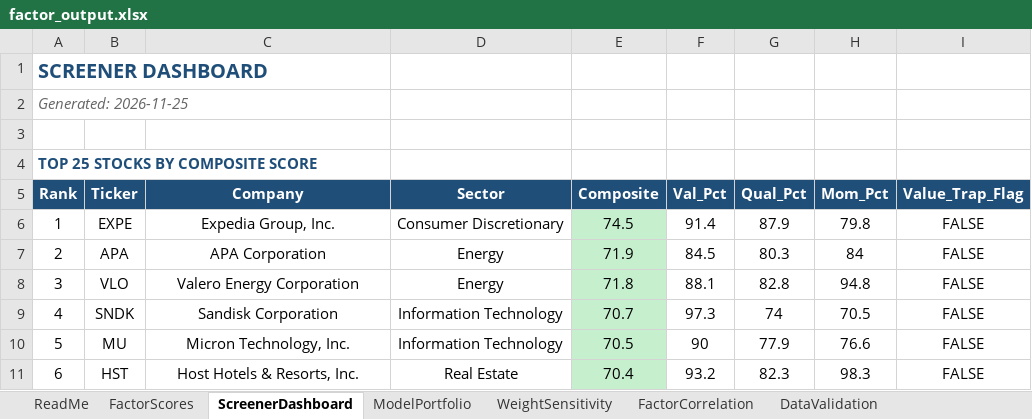
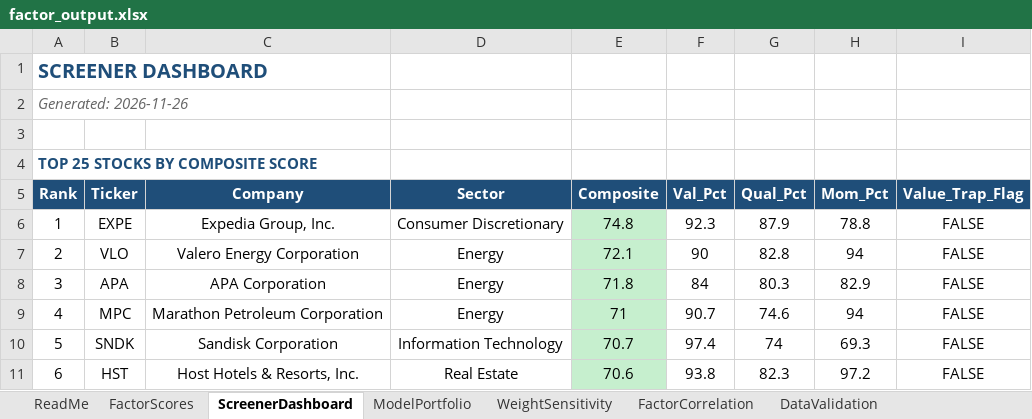
Before and after one commit to CalebSmit/screener-dashboard, an Excel workbook: factor_output.xlsx, sheet ScreenerDashboard, drawn as a sheet; only a part is shown; values as stored, in another font and other column widths than the file's, no borders; the diff covers the shown part only; the diff names each change by its address in the sheet, - before the commit and + after, or states it on an @@ line.

Commit message:
data: screener run 2026-11-26 - 499 scored, top: EXPE VLO APA MPC SNDK

```diff
--- a/factor_output.xlsx (sheet ScreenerDashboard)
+++ b/factor_output.xlsx (sheet ScreenerDashboard)
-A2 (Rank): Generated: 2026-11-25
+A2 (Rank): Generated: 2026-11-26
-E6 (Composite): 74.5
+E6 (Composite): 74.8
-F6 (Val_Pct): 91.4
+F6 (Val_Pct): 92.3
-H6 (Mom_Pct): 79.8
+H6 (Mom_Pct): 78.8
-B7 (Ticker): APA
+B7 (Ticker): VLO
-C7 (Company): APA Corporation
+C7 (Company): Valero Energy Corporation
-E7 (Composite): 71.9
+E7 (Composite): 72.1
-F7 (Val_Pct): 84.5
+F7 (Val_Pct): 90
-G7 (Qual_Pct): 80.3
+G7 (Qual_Pct): 82.8
-H7 (Mom_Pct): 84
+H7 (Mom_Pct): 94
-B8 (Ticker): VLO
+B8 (Ticker): APA
-C8 (Company): Valero Energy Corporation
+C8 (Company): APA Corporation
-F8 (Val_Pct): 88.1
+F8 (Val_Pct): 84
-G8 (Qual_Pct): 82.8
+G8 (Qual_Pct): 80.3
-H8 (Mom_Pct): 94.8
+H8 (Mom_Pct): 82.9
-B9 (Ticker): SNDK
+B9 (Ticker): MPC
-C9 (Company): Sandisk Corporation
+C9 (Company): Marathon Petroleum Corporation
-D9 (Sector): Information Technology
+D9 (Sector): Energy
-E9 (Composite): 70.7
+E9 (Composite): 71
-F9 (Val_Pct): 97.3
+F9 (Val_Pct): 90.7
-G9 (Qual_Pct): 74
+G9 (Qual_Pct): 74.6
-H9 (Mom_Pct): 70.5
+H9 (Mom_Pct): 94
-B10 (Ticker): MU
+B10 (Ticker): SNDK
-C10 (Company): Micron Technology, Inc.
+C10 (Company): Sandisk Corporation
-E10 (Composite): 70.5
+E10 (Composite): 70.7
-F10 (Val_Pct): 90
+F10 (Val_Pct): 97.4
-G10 (Qual_Pct): 77.9
+G10 (Qual_Pct): 74
-H10 (Mom_Pct): 76.6
+H10 (Mom_Pct): 69.3
-E11 (Composite): 70.4
+E11 (Composite): 70.6
-F11 (Val_Pct): 93.2
+F11 (Val_Pct): 93.8
-H11 (Mom_Pct): 98.3
+H11 (Mom_Pct): 97.2
```
Also changed, not shown: 112 edited cells elsewhere in this sheet, sheet FactorScores, sheet FactorCorrelation, sheet DataValidation, sheet ModelPortfolio, sheet WeightSensitivity, 20 other files.
